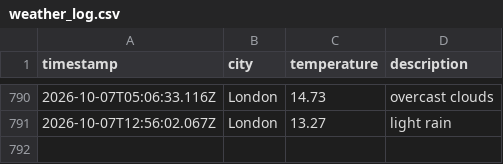
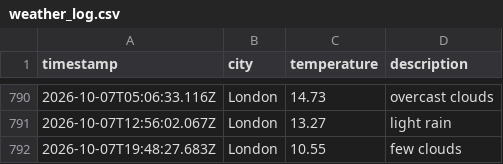
Before and after one commit to ArshaanSindhwani/Weather-DataOps-Pipeline, a CSV file: data/weather_log.csv, drawn as a sheet; only a part is shown, gaps mark what is left out; the diff names each change by its address in the sheet, - before the commit and + after, or states it on an @@ line.

```diff
--- a/data/weather_log.csv
+++ b/data/weather_log.csv
+row 792: 2026-10-07T19:48:27.683Z | London | 10.55 | few clouds
```
Also changed, not shown: 1 other file.
